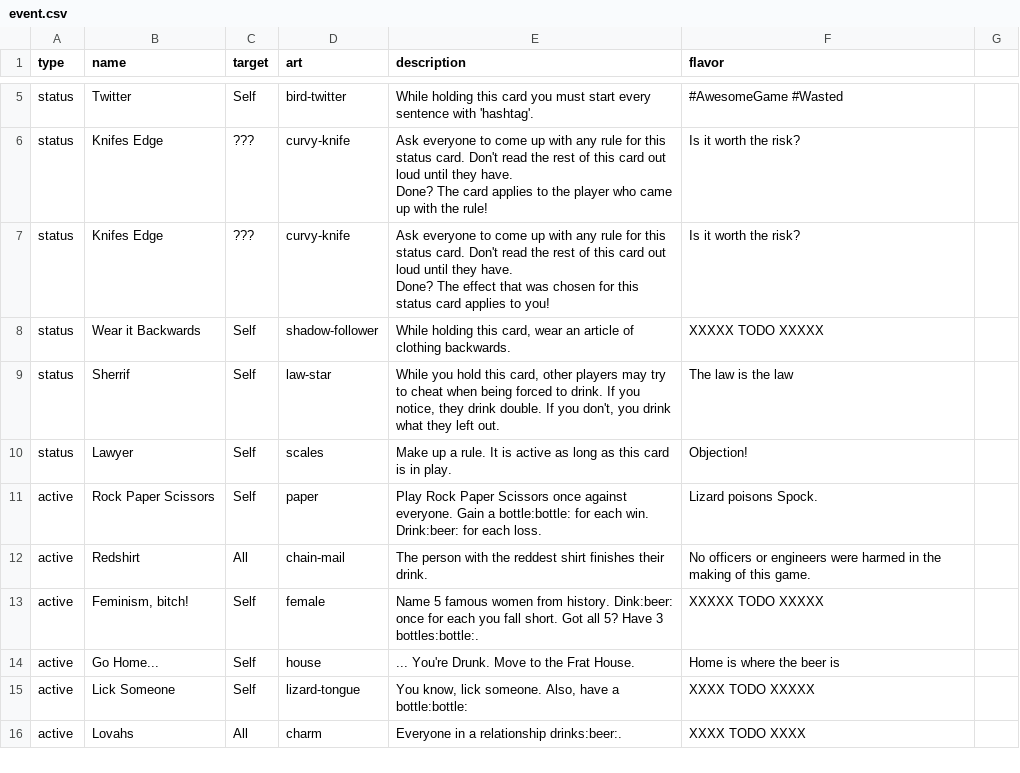
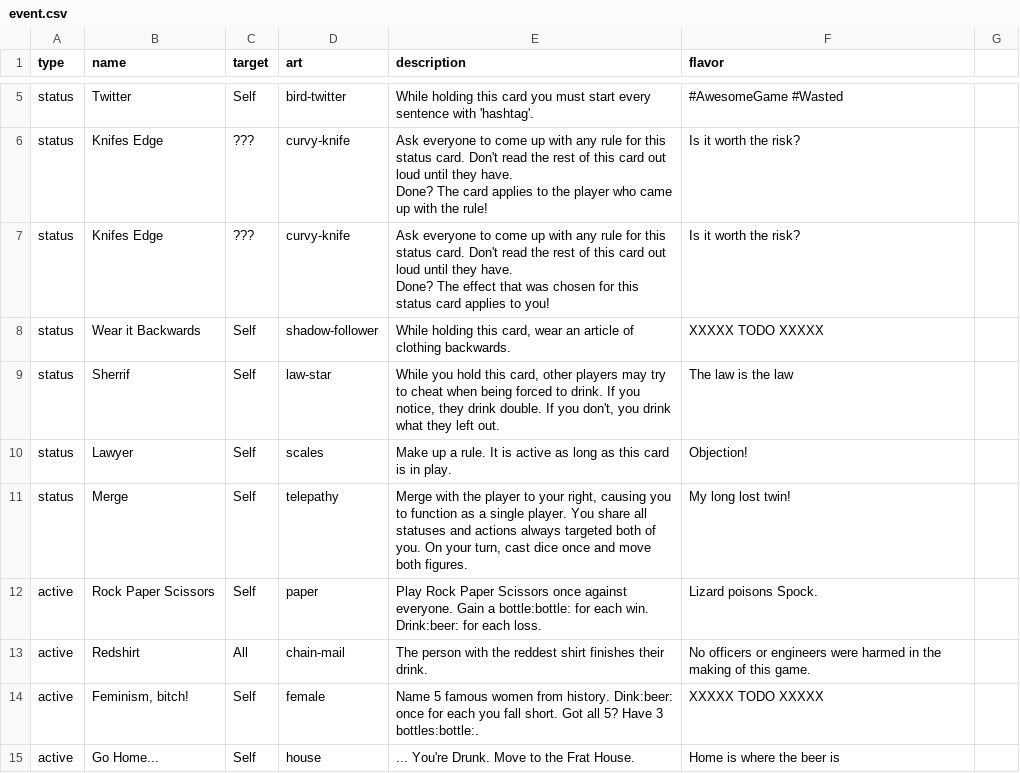
Before and after one commit to Qgel/FratAttack, a CSV file: cards/data/event.csv, drawn as a sheet; only a part is shown, gaps mark what is left out; the shorter side is filled out with more unchanged rows.

Commit message:
Merge event card

```diff
--- a/cards/data/event.csv
+++ b/cards/data/event.csv
@@ -12,2 +12,3 @@ status,Sherrif,Self,law-star,"While you hold this card, other players may try to
 status,Lawyer,Self,scales,Make up a rule. It is active as long as this card is in play.,Objection!
+status,Merge,Self,telepathy,"Merge with the player to your right, causing you to function as a single player. You share all statuses and actions always targeted both of you. On your turn, cast dice once and move both figures.",My long lost twin!
 active,Rock Paper Scissors,Self,paper,Play Rock Paper Scissors once against everyone. Gain a bottle:bottle: for each win. Drink:beer: for each loss.,Lizard poisons Spock.
```
